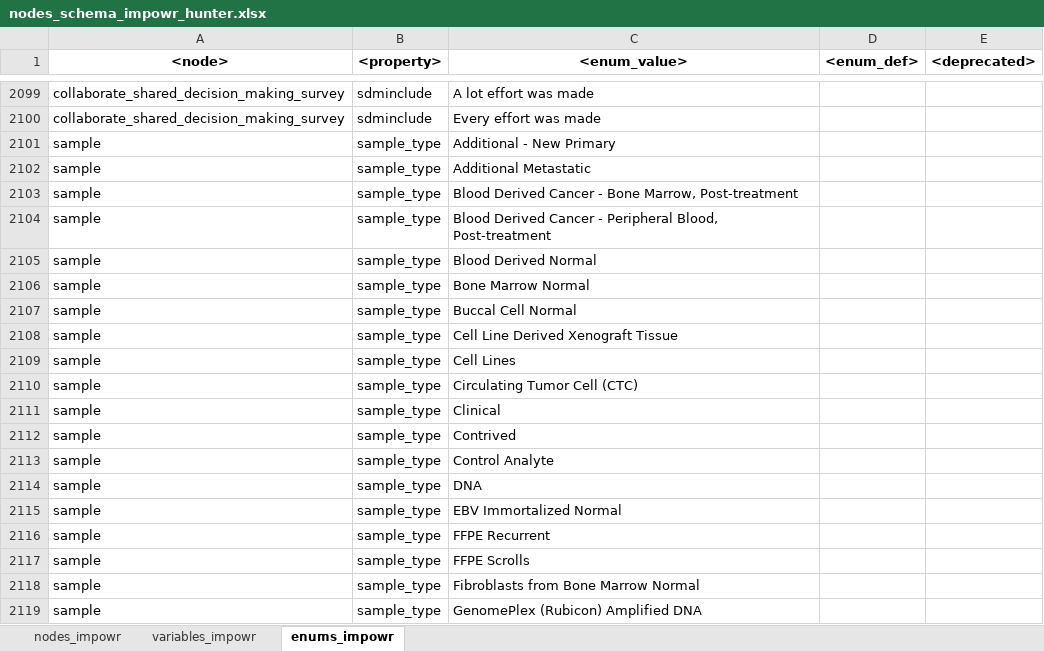
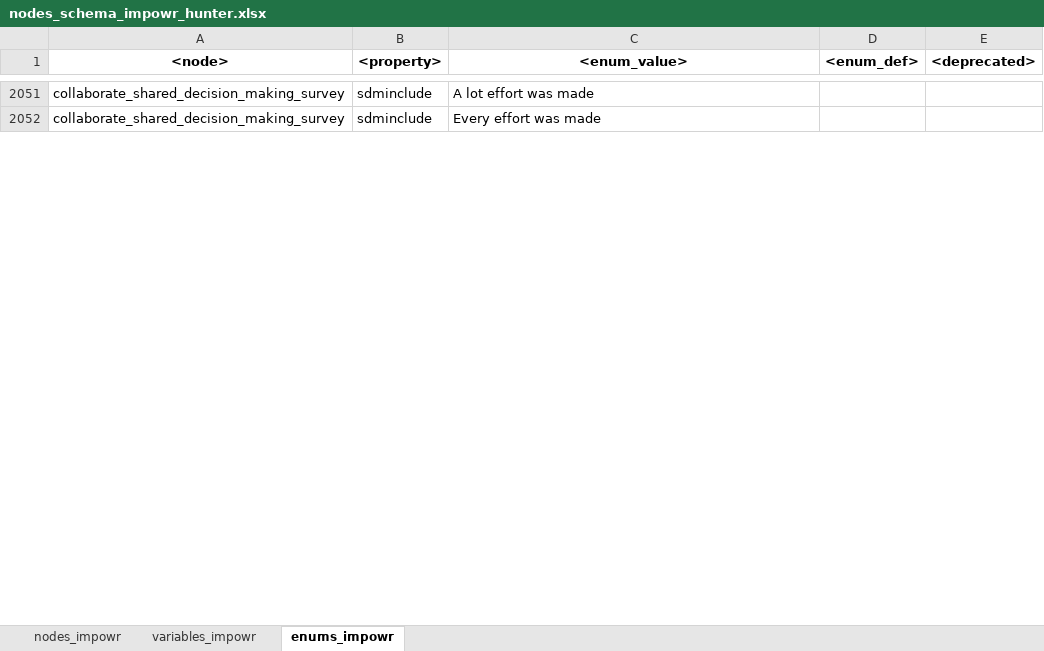
Before and after one commit to krumIO/dcfdictionary, an Excel workbook: gdcdictionary/xlsx/nodes_schema_impowr_hunter.xlsx, sheet enums_impowr, drawn as a sheet; only a part is shown, gaps mark what is left out; values as stored, in another font and other column widths than the file's, no borders; the diff covers the shown part only; the diff names each change by its address in the sheet, - before the commit and + after, or states it on an @@ line.

Commit message:
remove default nodes unrelated to impowr, generate schemas

```diff
--- a/gdcdictionary/xlsx/nodes_schema_impowr_hunter.xlsx (sheet enums_impowr)
+++ b/gdcdictionary/xlsx/nodes_schema_impowr_hunter.xlsx (sheet enums_impowr)
-row 2101: sample | sample_type | Additional - New Primary
-row 2102: sample | sample_type | Additional Metastatic
-row 2103: sample | sample_type | Blood Derived Cancer - Bone Marrow, Post-treatment
-row 2104: sample | sample_type | Blood Derived Cancer - Peripheral Blood, Post-treatment
-row 2105: sample | sample_type | Blood Derived Normal
-row 2106: sample | sample_type | Bone Marrow Normal
-row 2107: sample | sample_type | Buccal Cell Normal
-row 2108: sample | sample_type | Cell Line Derived Xenograft Tissue
-row 2109: sample | sample_type | Cell Lines
-row 2110: sample | sample_type | Circulating Tumor Cell (CTC)
-row 2111: sample | sample_type | Clinical
-row 2112: sample | sample_type | Contrived
-row 2113: sample | sample_type | Control Analyte
-row 2114: sample | sample_type | DNA
-row 2115: sample | sample_type | EBV Immortalized Normal
-row 2116: sample | sample_type | FFPE Recurrent
-row 2117: sample | sample_type | FFPE Scrolls
-row 2118: sample | sample_type | Fibroblasts from Bone Marrow Normal
-row 2119: sample | sample_type | GenomePlex (Rubicon) Amplified DNA
```
Also changed, not shown: 73 removed rows and 7 edited cells elsewhere in this sheet, sheet variables_impowr, sheet nodes_impowr, 27 other files.
